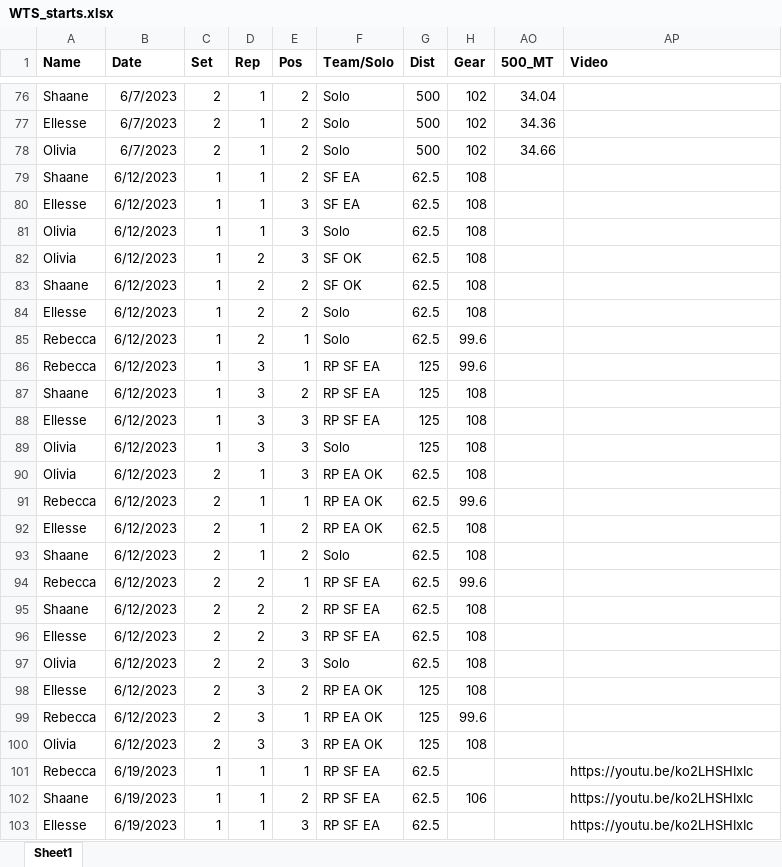
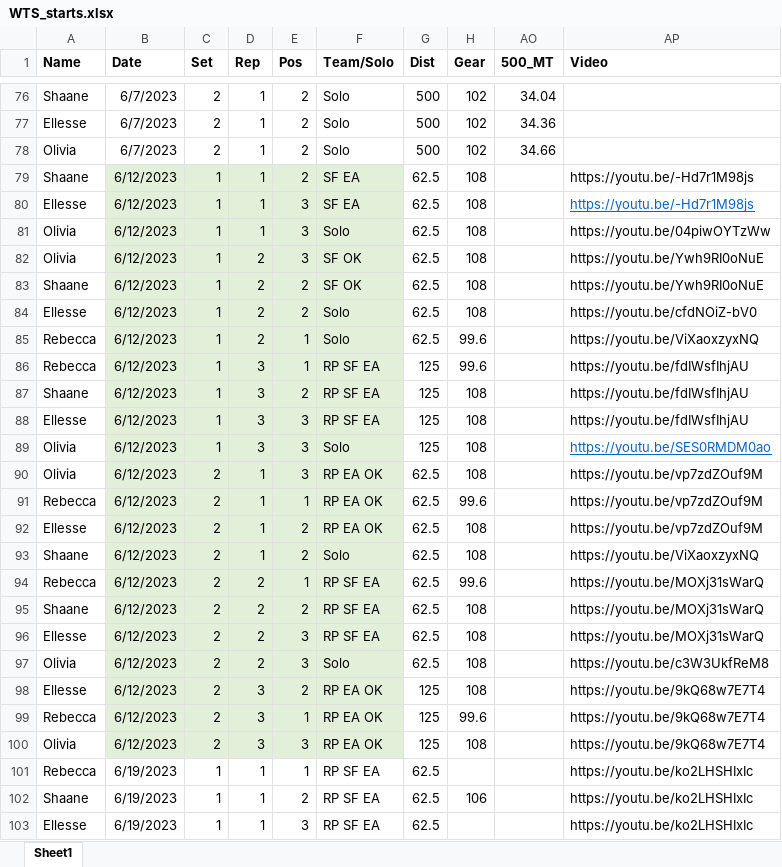
Before and after one commit to Bremz09/CNZPD, an Excel workbook: pages/video_analysis/WTS_starts.xlsx, sheet Sheet1, drawn as a sheet; only a part is shown, gaps mark what is left out; values as stored, in another font and other column widths than the file's, no borders; the diff names each change by its address in the sheet, - before the commit and + after, or states it on an @@ line.

Commit message:
Regular auto-commit at 16:41:42 on 29/06/2023

```diff
--- a/pages/video_analysis/WTS_starts.xlsx (sheet Sheet1)
+++ b/pages/video_analysis/WTS_starts.xlsx (sheet Sheet1)
-B79:F100 fill: none
+B79:F100 fill: #E2F0D9
-AP79:AP80 (Video): (empty)
+AP79:AP80 (Video): https://youtu.be/-Hd7r1M98js
-AP81 (Video): (empty)
+AP81 (Video): https://youtu.be/04piwOYTzWw
-AP82:AP83 (Video): (empty)
+AP82:AP83 (Video): https://youtu.be/Ywh9RI0oNuE
-AP84 (Video): (empty)
+AP84 (Video): https://youtu.be/cfdNOiZ-bV0
-AP85 (Video): (empty)
+AP85 (Video): https://youtu.be/ViXaoxzyxNQ
-AP86:AP88 (Video): (empty)
+AP86:AP88 (Video): https://youtu.be/fdIWsfIhjAU
-AP89 (Video): (empty)
+AP89 (Video): https://youtu.be/SES0RMDM0ao
-AP90:AP92 (Video): (empty)
+AP90:AP92 (Video): https://youtu.be/vp7zdZOuf9M
-AP93 (Video): (empty)
+AP93 (Video): https://youtu.be/ViXaoxzyxNQ
-AP94:AP96 (Video): (empty)
+AP94:AP96 (Video): https://youtu.be/MOXj31sWarQ
-AP97 (Video): (empty)
+AP97 (Video): https://youtu.be/c3W3UkfReM8
-AP98:AP100 (Video): (empty)
+AP98:AP100 (Video): https://youtu.be/9kQ68w7E7T4
```
